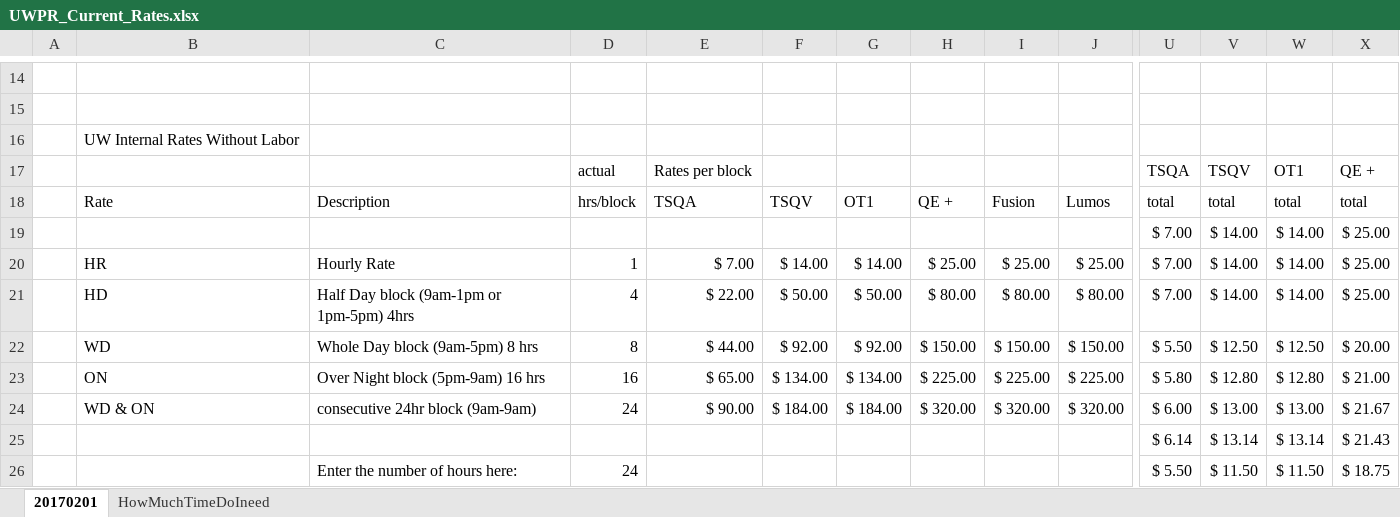
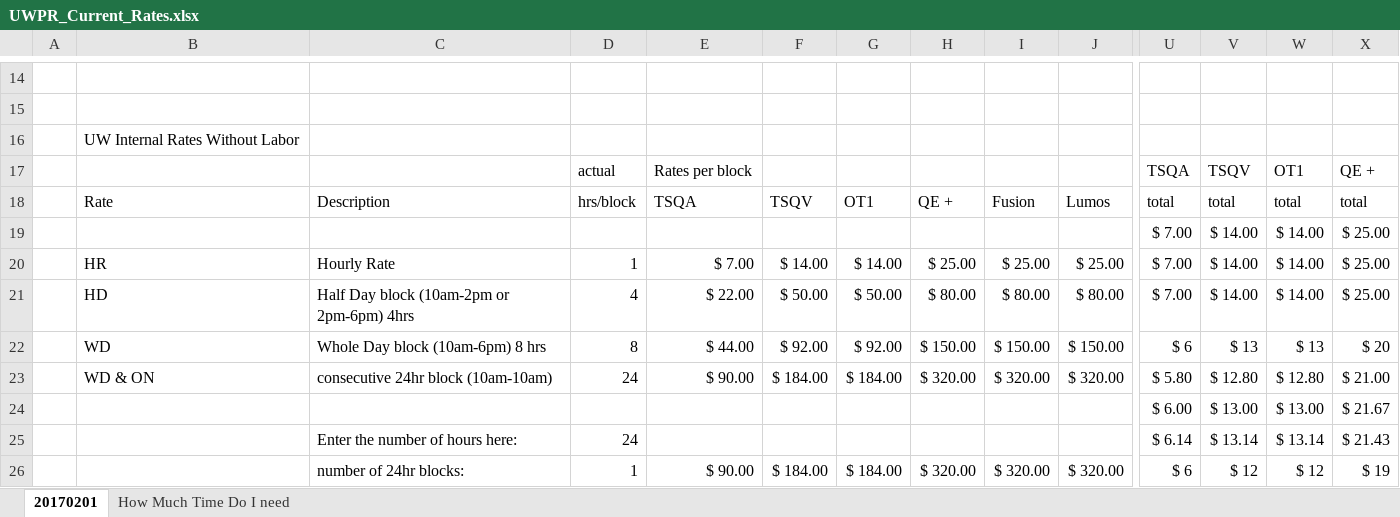
Before and after one commit to UWPR/UWPR_Webapp, an Excel workbook: WebRoot/costcenter_resources/UWPR_Current_Rates.xlsx, sheet 20170201, drawn as a sheet; only a part is shown, gaps mark what is left out; values as stored, in another font and other column widths than the file's, no cell formats; charts and pictures not drawn; removed rows and columns are numbered as before the commit, all else as after; rows hold the shown columns only; the diff covers the shown part only; the diff names each change by its address in the sheet, - before the commit and + after, or states it on an @@ line.

```diff
--- a/WebRoot/costcenter_resources/UWPR_Current_Rates.xlsx (sheet 20170201)
+++ b/WebRoot/costcenter_resources/UWPR_Current_Rates.xlsx (sheet 20170201)
-sheet tab: HowMuchTimeDoIneed
+sheet tab: How Much Time Do I need
-C21: Half Day block (9am-1pm or 1pm-5pm) 4hrs
+C21: Half Day block (10am-2pm or 2pm-6pm) 4hrs
-C22: Whole Day block (9am-5pm) 8 hrs
+C22: Whole Day block (10am-6pm) 8 hrs
-U22: $ 5.50
+U22: $ 6
-V22: $ 12.50
+V22: $ 13
-W22: $ 12.50
+W22: $ 13
-X22: $ 20.00
+X22: $ 20
-B23: ON
+B23: WD & ON
-C23: Over Night block (5pm-9am) 16 hrs
+C23: consecutive 24hr block (10am-10am)
-D23: 16
+D23: 24
-E23: $ 65.00
+E23: $ 90.00
-F23: $ 134.00
+F23: $ 184.00
-G23: $ 134.00
+G23: $ 184.00
-H23: $ 225.00
+H23: $ 320.00
-I23: $ 225.00
+I23: $ 320.00
-J23: $ 225.00
+J23: $ 320.00
-B24: WD & ON
+B24: (empty)
-C24: consecutive 24hr block (9am-9am)
+C24: (empty)
-D24: 24
+D24: (empty)
-E24: $ 90.00
+E24: (empty)
-F24: $ 184.00
+F24: (empty)
-G24: $ 184.00
+G24: (empty)
-H24: $ 320.00
+H24: (empty)
-I24: $ 320.00
+I24: (empty)
-J24: $ 320.00
+J24: (empty)
-C25: (empty)
+C25: Enter the number of hours here:
-D25: (empty)
+D25: 24
-row 26:  |  | Enter the number of hours here: | 24 |  |  |  |  |  |  | $ 5.50 | $ 11.50 | $ 11.50 | $ 18.75
+row 26:  |  | number of 24hr blocks: | 1 | $ 90.00 | $ 184.00 | $ 184.00 | $ 320.00 | $ 320.00 | $ 320.00 | $ 6 | $ 12 | $ 12 | $ 19
```
Also changed, not shown: 17 added rows, 17 removed rows, 294 edited cells and merged cells elsewhere in this sheet, sheet How Much Time Do I need, cell formats, formulas that keep their value, WebRoot/costcenter_resources/UWPR sample submission form.xlsx.
